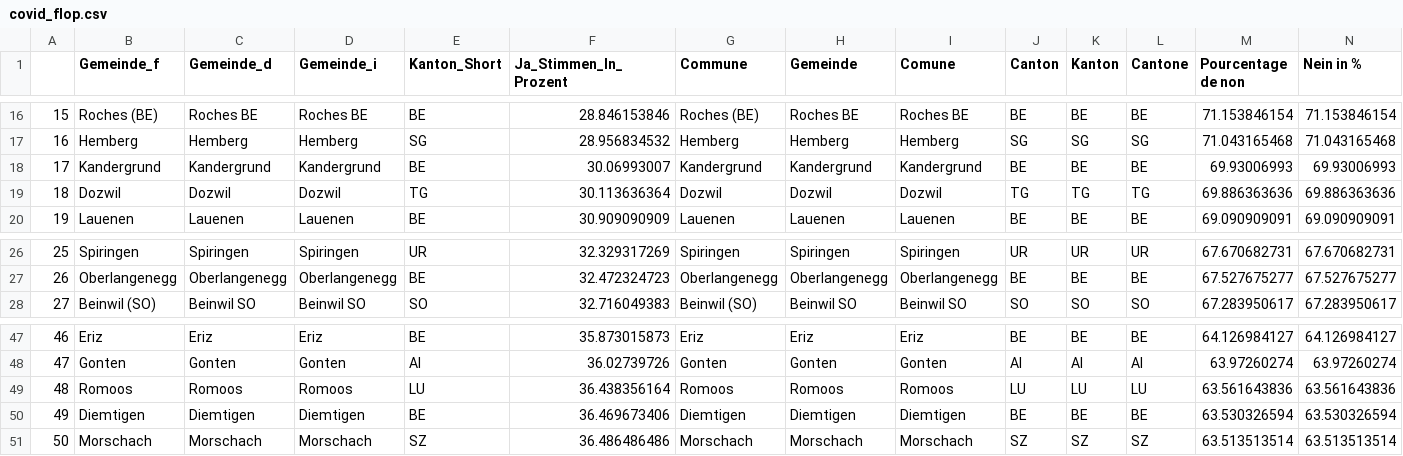
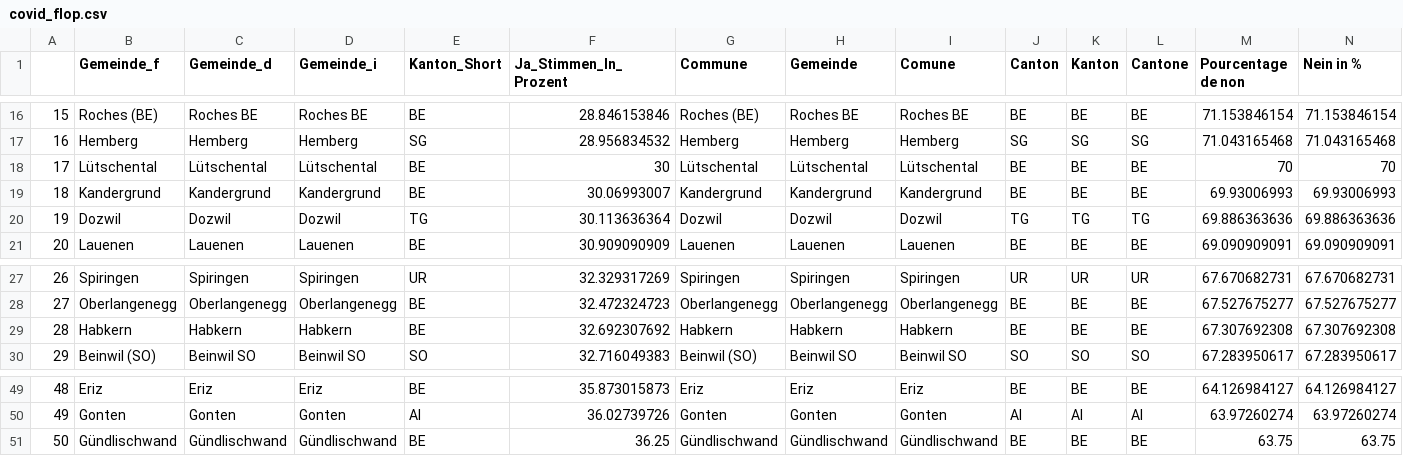
Before and after one commit to awp-finanznachrichten/lena_november2021, a CSV file: Tableaux/covid_flop.csv, drawn as a sheet; only a part is shown, gaps mark what is left out; removed rows and columns are numbered as before the commit, all else as after; rows hold the shown columns only; the diff names each change by its address in the sheet, - before the commit and + after, or states it on an @@ line.

```diff
--- a/Tableaux/covid_flop.csv
+++ b/Tableaux/covid_flop.csv
+row 18: 17 | Lütschental | Lütschental | Lütschental | BE | 30 | Lütschental | Lütschental | Lütschental | BE | BE | BE | 70 | 70
@@ column A renumbered between rows 19 and 50 @@
+row 29: 28 | Habkern | Habkern | Habkern | BE | 32.692307692 | Habkern | Habkern | Habkern | BE | BE | BE | 67.307692308 | 67.307692308
-row 49: 48 | Romoos | Romoos | Romoos | LU | 36.438356164 | Romoos | Romoos | Romoos | LU | LU | LU | 63.561643836 | 63.561643836
-row 50: 49 | Diemtigen | Diemtigen | Diemtigen | BE | 36.469673406 | Diemtigen | Diemtigen | Diemtigen | BE | BE | BE | 63.530326594 | 63.530326594
-row 51: 50 | Morschach | Morschach | Morschach | SZ | 36.486486486 | Morschach | Morschach | Morschach | SZ | SZ | SZ | 63.513513514 | 63.513513514
+row 51: 50 | Gündlischwand | Gündlischwand | Gündlischwand | BE | 36.25 | Gündlischwand | Gündlischwand | Gündlischwand | BE | BE | BE | 63.75 | 63.75
```
Also changed, not shown: Tableaux/infi_flop.csv, Tableaux/jug_flop.csv.
